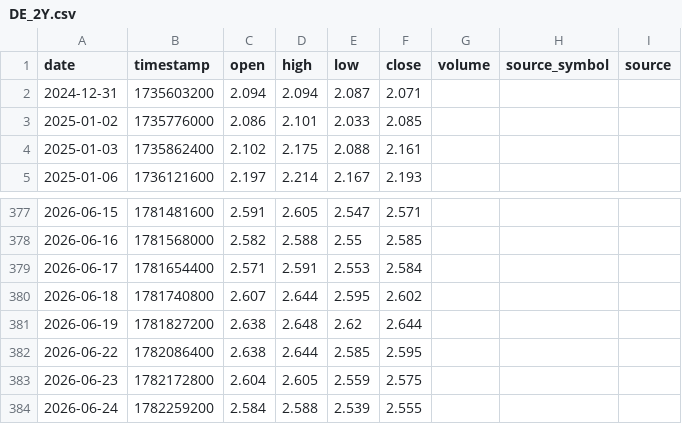
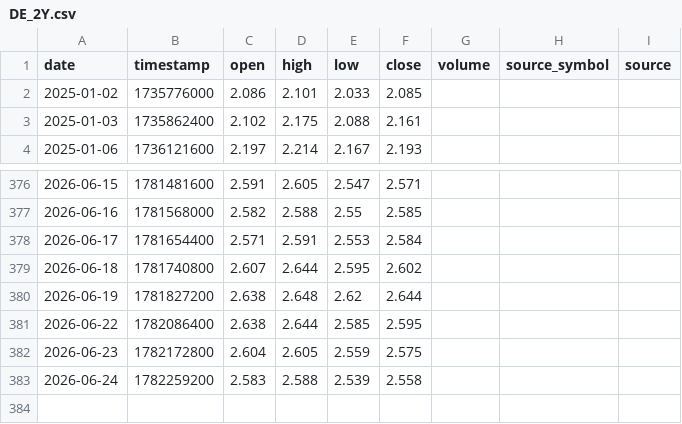
Before and after one commit to RuiyuM/global-market-dashboard, a CSV file: dashboard/data/DE_2Y.csv, drawn as a sheet; only a part is shown, gaps mark what is left out.

```diff
--- a/dashboard/data/DE_2Y.csv
+++ b/dashboard/data/DE_2Y.csv
@@ -1,3 +1,2 @@
 date,timestamp,open,high,low,close,volume,source_symbol,source
-2024-12-31,1735603200,2.094,2.094,2.087,2.071,,,
 2025-01-02,1735776000,2.086,2.101,2.033,2.085,,,
@@ -383,2 +382,2 @@ date,timestamp,open,high,low,close,volume,source_symbol,source
 2026-06-23,1782172800,2.604,2.605,2.559,2.575,,,
-2026-06-24,1782259200,2.584,2.588,2.539,2.555,,,
+2026-06-24,1782259200,2.583,2.588,2.539,2.558,,,
```
Also changed, not shown: dashboard/data/JP_EQUITY_YAHOO.csv, dashboard/data/KR_EQUITY.csv, 32 other files.
